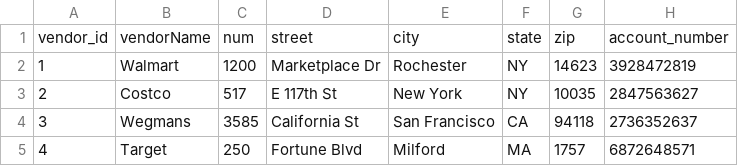
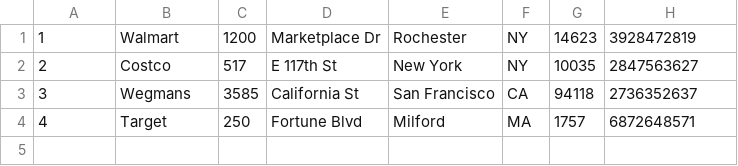
Before and after one commit to art4829/Retail_Database, a CSV file: src/Datasets/vendor.csv, drawn as a sheet; the diff names each change by its address in the sheet, - before the commit and + after, or states it on an @@ line.

Commit message:
Populated few other tables

```diff
--- a/src/Datasets/vendor.csv
+++ b/src/Datasets/vendor.csv
-row 1: vendor_id | vendorName | num | street | city | state | zip | account_number
```
Also changed, not shown: src/Datasets/brand.csv, src/Datasets/store.csv, 12 other files.
